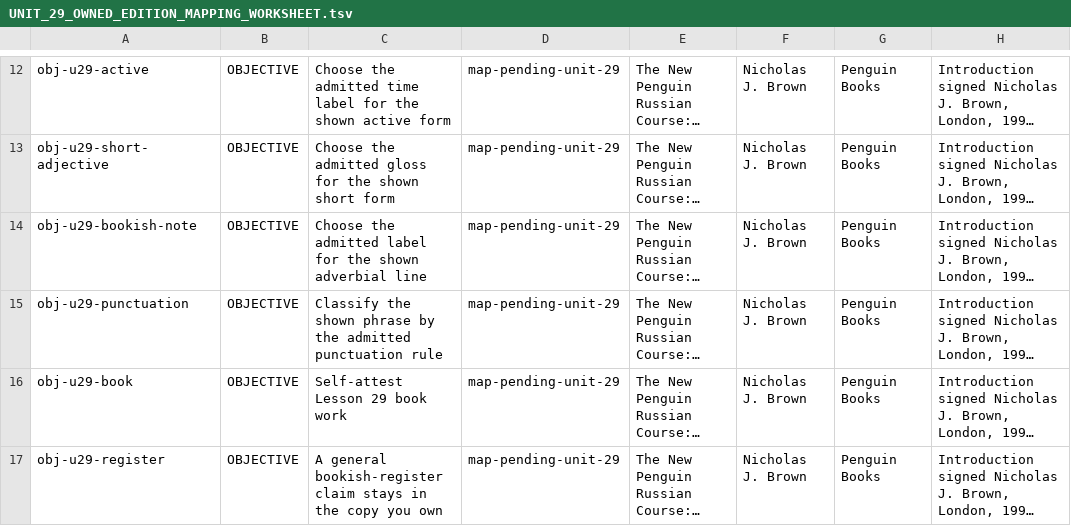
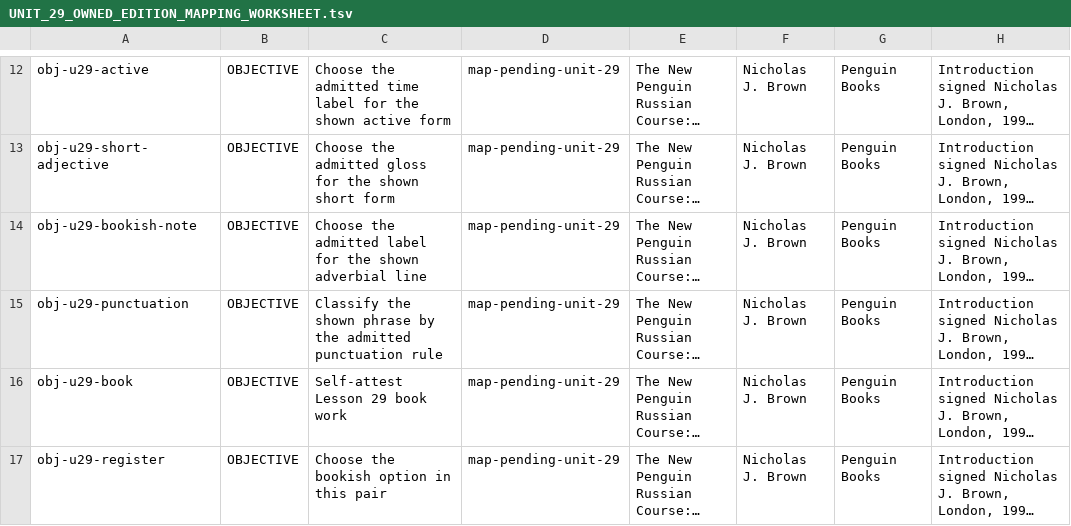
Before and after one commit to justinkulka-lang/russian-companion, a TSV file: review/unit-29/UNIT_29_OWNED_EDITION_MAPPING_WORKSHEET.tsv, drawn as a sheet; only a part is shown, gaps mark what is left out; long unchanged cells end in …; the diff covers the shown part only; the diff names each change by its address in the sheet, - before the commit and + after, or states it on an @@ line.

```diff
--- a/review/unit-29/UNIT_29_OWNED_EDITION_MAPPING_WORKSHEET.tsv
+++ b/review/unit-29/UNIT_29_OWNED_EDITION_MAPPING_WORKSHEET.tsv
-C17: A general bookish-register claim stays in the copy you own
+C17: Choose the bookish option in this pair
```
Also changed, not shown: 3 edited cells elsewhere in this file, review/unit-26/UNIT_26_OWNED_EDITION_MAPPING_WORKSHEET.tsv, review/unit-27/UNIT_27_OWNED_EDITION_MAPPING_WORKSHEET.tsv, 16 other files.
